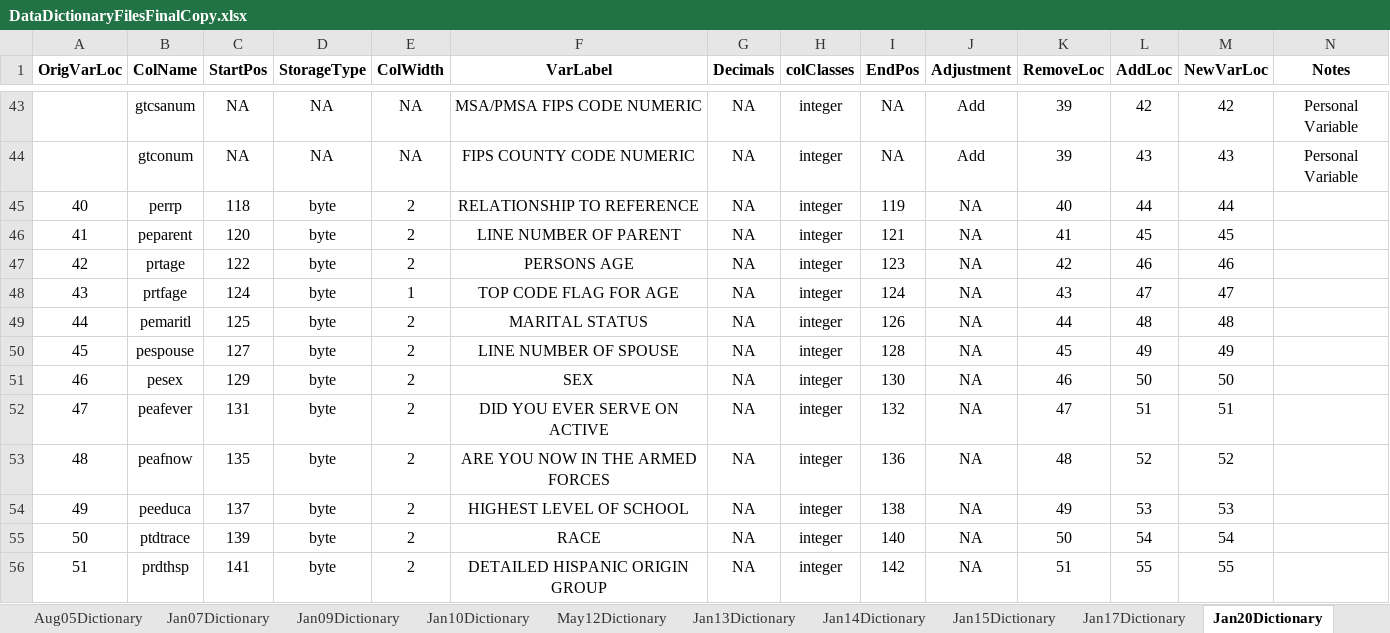
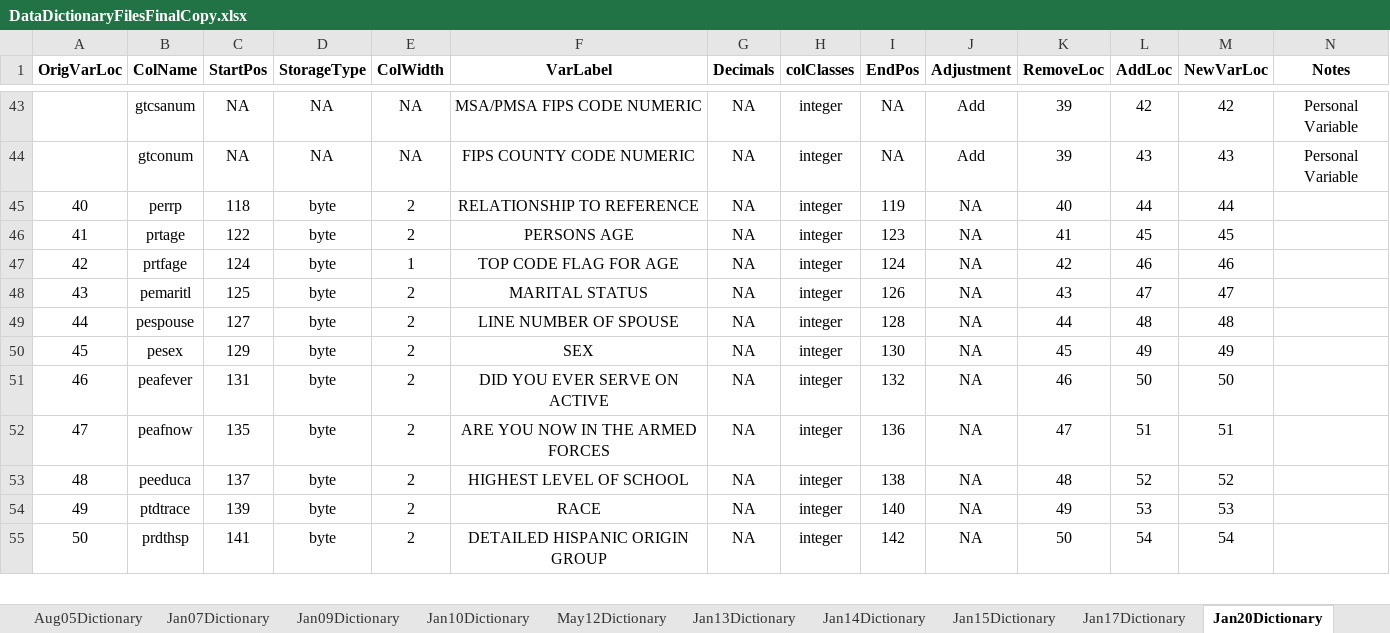
Before and after one commit to ReidMKelley/CPSMicrodataReader, an Excel workbook: DataDictionaries/DataDictionaryFilesFinalCopy.xlsx, sheet Jan20Dictionary, drawn as a sheet; only a part is shown, gaps mark what is left out; values as stored, in another font and other column widths than the file's, no borders; removed rows and columns are numbered as before the commit, all else as after; the diff covers the shown part only; the diff names each change by its address in the sheet, - before the commit and + after, or states it on an @@ line.

Commit message:
Completed and tested the January 2020 Parser. Fixed an error in the January 2020 Data Dictionary and a couple of errors in previous parsers.

```diff
--- a/DataDictionaries/DataDictionaryFilesFinalCopy.xlsx (sheet Jan20Dictionary)
+++ b/DataDictionaries/DataDictionaryFilesFinalCopy.xlsx (sheet Jan20Dictionary)
-row 46: 41 | peparent | 120 | byte | 2 | LINE NUMBER OF PARENT | NA | integer | 121 | NA | 41 | 45 | 45
@@ column A (OrigVarLoc) renumbered from row 46 down @@
-K46 (RemoveLoc): 42
+K46 (RemoveLoc): 41
-L46 (AddLoc): 46
+L46 (AddLoc): 45
-M46 (NewVarLoc): 46
+M46 (NewVarLoc): 45
-K47 (RemoveLoc): 43
+K47 (RemoveLoc): 42
-L47 (AddLoc): 47
+L47 (AddLoc): 46
-M47 (NewVarLoc): 47
+M47 (NewVarLoc): 46
-K48 (RemoveLoc): 44
+K48 (RemoveLoc): 43
-L48 (AddLoc): 48
+L48 (AddLoc): 47
-M48 (NewVarLoc): 48
+M48 (NewVarLoc): 47
-K49 (RemoveLoc): 45
+K49 (RemoveLoc): 44
-L49 (AddLoc): 49
+L49 (AddLoc): 48
-M49 (NewVarLoc): 49
+M49 (NewVarLoc): 48
-K50 (RemoveLoc): 46
+K50 (RemoveLoc): 45
-L50 (AddLoc): 50
+L50 (AddLoc): 49
-M50 (NewVarLoc): 50
+M50 (NewVarLoc): 49
-K51 (RemoveLoc): 47
+K51 (RemoveLoc): 46
-L51 (AddLoc): 51
+L51 (AddLoc): 50
-M51 (NewVarLoc): 51
+M51 (NewVarLoc): 50
-K52 (RemoveLoc): 48
+K52 (RemoveLoc): 47
-L52 (AddLoc): 52
+L52 (AddLoc): 51
-M52 (NewVarLoc): 52
+M52 (NewVarLoc): 51
-K53 (RemoveLoc): 49
+K53 (RemoveLoc): 48
-L53 (AddLoc): 53
+L53 (AddLoc): 52
-M53 (NewVarLoc): 53
+M53 (NewVarLoc): 52
-K54 (RemoveLoc): 50
+K54 (RemoveLoc): 49
-L54 (AddLoc): 54
+L54 (AddLoc): 53
-M54 (NewVarLoc): 54
+M54 (NewVarLoc): 53
-K55 (RemoveLoc): 51
+K55 (RemoveLoc): 50
-L55 (AddLoc): 55
+L55 (AddLoc): 54
-M55 (NewVarLoc): 55
+M55 (NewVarLoc): 54
```
Also changed, not shown: 1 removed row and 1020 edited cells elsewhere in this sheet, sheet Comparison, sheet Jan17Dictionary, 4 other files.
